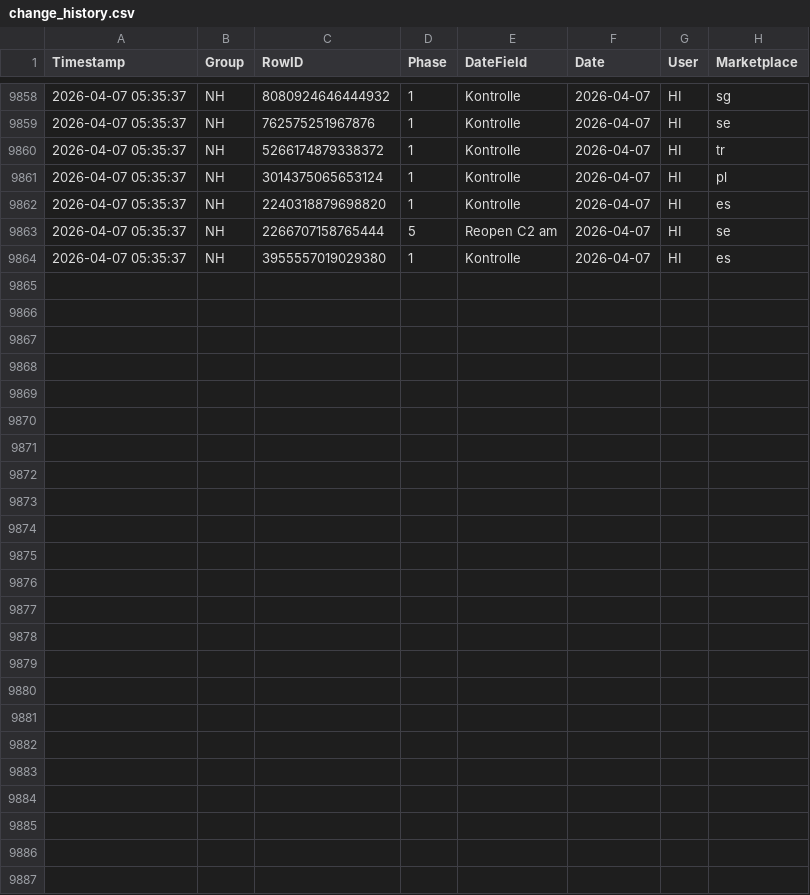
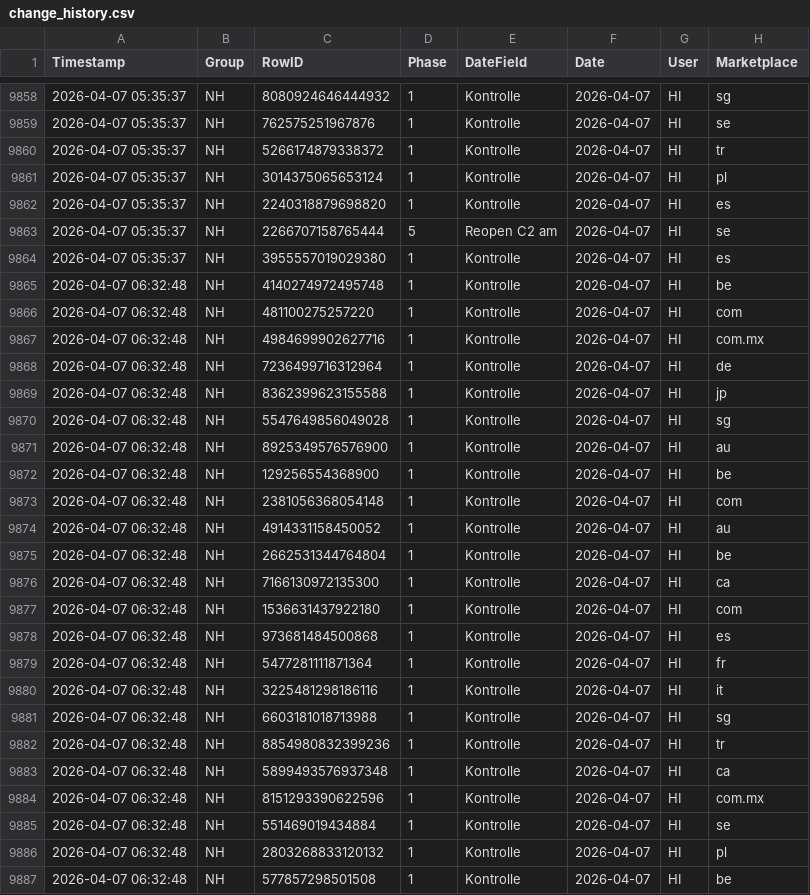
Before and after one commit to fmossig/smartsheet-tracker, a CSV file: tracking_data/change_history.csv, drawn as a sheet; only a part is shown, gaps mark what is left out; the diff names each change by its address in the sheet, - before the commit and + after, or states it on an @@ line.

```diff
--- a/tracking_data/change_history.csv
+++ b/tracking_data/change_history.csv
+row 9865: 2026-04-07 06:32:48 | NH | 4140274972495748 | 1 | Kontrolle | 2026-04-07 | HI | be
+row 9866: 2026-04-07 06:32:48 | NH | 481100275257220 | 1 | Kontrolle | 2026-04-07 | HI | com
+row 9867: 2026-04-07 06:32:48 | NH | 4984699902627716 | 1 | Kontrolle | 2026-04-07 | HI | com.mx
+row 9868: 2026-04-07 06:32:48 | NH | 7236499716312964 | 1 | Kontrolle | 2026-04-07 | HI | de
+row 9869: 2026-04-07 06:32:48 | NH | 8362399623155588 | 1 | Kontrolle | 2026-04-07 | HI | jp
+row 9870: 2026-04-07 06:32:48 | NH | 5547649856049028 | 1 | Kontrolle | 2026-04-07 | HI | sg
+row 9871: 2026-04-07 06:32:48 | NH | 8925349576576900 | 1 | Kontrolle | 2026-04-07 | HI | au
+row 9872: 2026-04-07 06:32:48 | NH | 129256554368900 | 1 | Kontrolle | 2026-04-07 | HI | be
+row 9873: 2026-04-07 06:32:48 | NH | 2381056368054148 | 1 | Kontrolle | 2026-04-07 | HI | com
+row 9874: 2026-04-07 06:32:48 | NH | 4914331158450052 | 1 | Kontrolle | 2026-04-07 | HI | au
+row 9875: 2026-04-07 06:32:48 | NH | 2662531344764804 | 1 | Kontrolle | 2026-04-07 | HI | be
+row 9876: 2026-04-07 06:32:48 | NH | 7166130972135300 | 1 | Kontrolle | 2026-04-07 | HI | ca
+row 9877: 2026-04-07 06:32:48 | NH | 1536631437922180 | 1 | Kontrolle | 2026-04-07 | HI | com
+row 9878: 2026-04-07 06:32:48 | NH | 973681484500868 | 1 | Kontrolle | 2026-04-07 | HI | es
+row 9879: 2026-04-07 06:32:48 | NH | 5477281111871364 | 1 | Kontrolle | 2026-04-07 | HI | fr
+row 9880: 2026-04-07 06:32:48 | NH | 3225481298186116 | 1 | Kontrolle | 2026-04-07 | HI | it
+row 9881: 2026-04-07 06:32:48 | NH | 6603181018713988 | 1 | Kontrolle | 2026-04-07 | HI | sg
+row 9882: 2026-04-07 06:32:48 | NH | 8854980832399236 | 1 | Kontrolle | 2026-04-07 | HI | tr
+row 9883: 2026-04-07 06:32:48 | NH | 5899493576937348 | 1 | Kontrolle | 2026-04-07 | HI | ca
+row 9884: 2026-04-07 06:32:48 | NH | 8151293390622596 | 1 | Kontrolle | 2026-04-07 | HI | com.mx
+row 9885: 2026-04-07 06:32:48 | NH | 551469019434884 | 1 | Kontrolle | 2026-04-07 | HI | se
+row 9886: 2026-04-07 06:32:48 | NH | 2803268833120132 | 1 | Kontrolle | 2026-04-07 | HI | pl
+row 9887: 2026-04-07 06:32:48 | NH | 577857298501508 | 1 | Kontrolle | 2026-04-07 | HI | be
```
Also changed, not shown: 1 other file.
